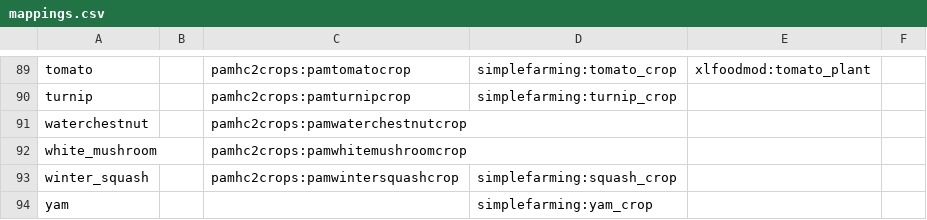
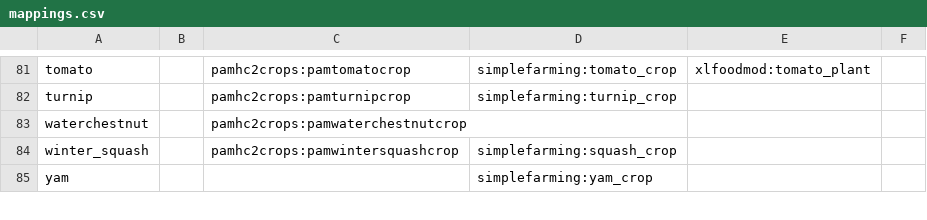
Before and after one commit to Elenterius/CropCultivation, a CSV file: src/main/resources/data/cropcultivation/crop_registry/mappings.csv, drawn as a sheet; only a part is shown, gaps mark what is left out; the diff covers the shown part only; the diff names each change by its address in the sheet, - before the commit and + after, or states it on an @@ line.

Commit message:
adds double crop loot modifier for simple farming & refactors related stuff

```diff
--- a/src/main/resources/data/cropcultivation/crop_registry/mappings.csv
+++ b/src/main/resources/data/cropcultivation/crop_registry/mappings.csv
-row 92: white_mushroom |  | pamhc2crops:pamwhitemushroomcrop
```
Also changed, not shown: 8 removed rows elsewhere in this file, src/main/resources/data/cropcultivation/crop_registry/entries.csv, 10 other files.
